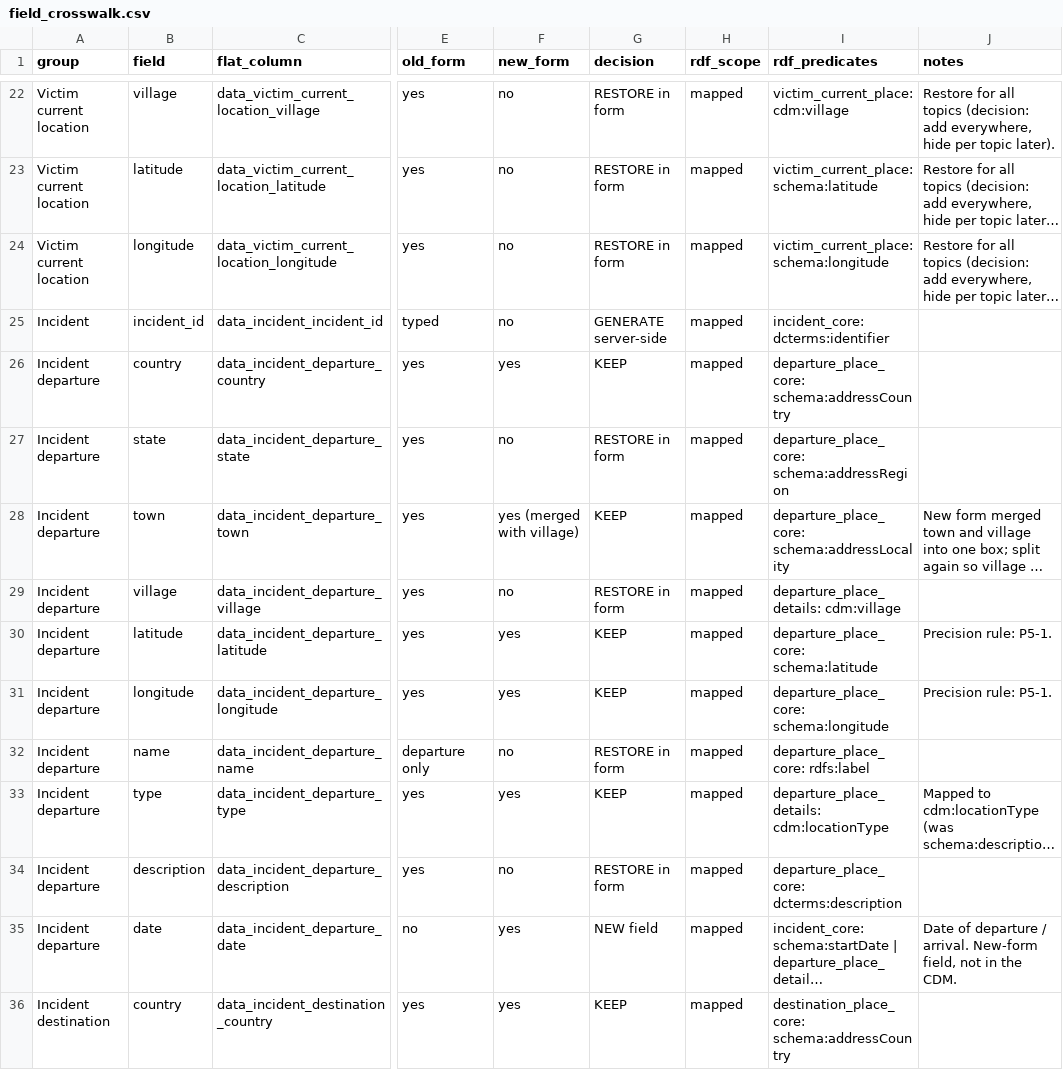
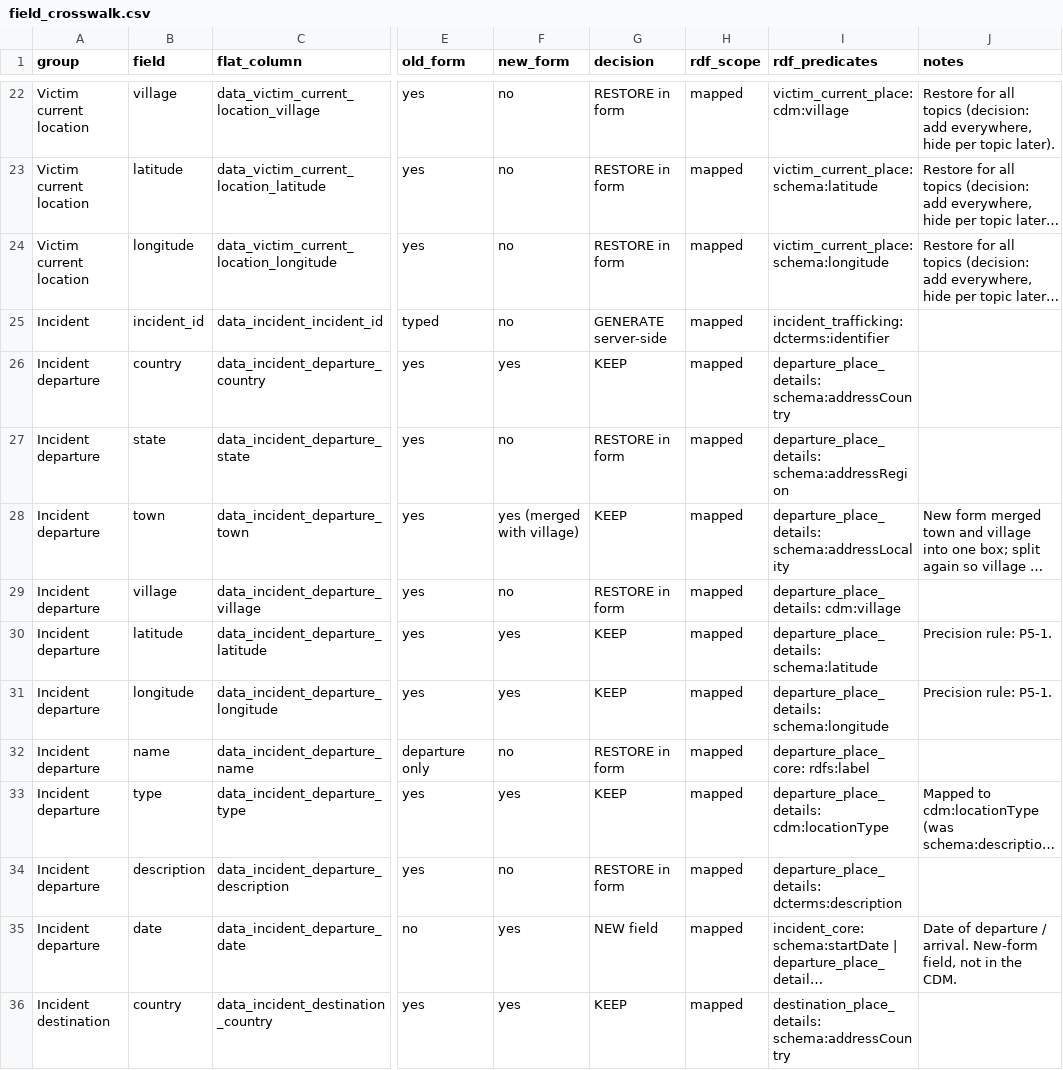
Before and after one commit to PetervdSteeg/Safe-Voice-2026, a CSV file: config/field_crosswalk.csv, drawn as a sheet; only a part is shown, gaps mark what is left out; long unchanged cells end in …; the diff covers the shown part only; the diff names each change by its address in the sheet, - before the commit and + after, or states it on an @@ line.

Commit message:
Latest CDM changes, need FDP and HDS details on thursday

```diff
--- a/config/field_crosswalk.csv
+++ b/config/field_crosswalk.csv
-I25 (rdf_predicates): incident_core: dcterms:identifier
+I25 (rdf_predicates): incident_trafficking: dcterms:identifier
-I26 (rdf_predicates): departure_place_core: schema:addressCountry
+I26 (rdf_predicates): departure_place_details: schema:addressCountry
-I27 (rdf_predicates): departure_place_core: schema:addressRegion
+I27 (rdf_predicates): departure_place_details: schema:addressRegion
-I28 (rdf_predicates): departure_place_core: schema:addressLocality
+I28 (rdf_predicates): departure_place_details: schema:addressLocality
-I30 (rdf_predicates): departure_place_core: schema:latitude
+I30 (rdf_predicates): departure_place_details: schema:latitude
-I31 (rdf_predicates): departure_place_core: schema:longitude
+I31 (rdf_predicates): departure_place_details: schema:longitude
-I34 (rdf_predicates): departure_place_core: dcterms:description
+I34 (rdf_predicates): departure_place_details: dcterms:description
-I36 (rdf_predicates): destination_place_core: schema:addressCountry
+I36 (rdf_predicates): destination_place_details: schema:addressCountry
```
Also changed, not shown: 10 edited cells elsewhere in this file, 24 other files.
